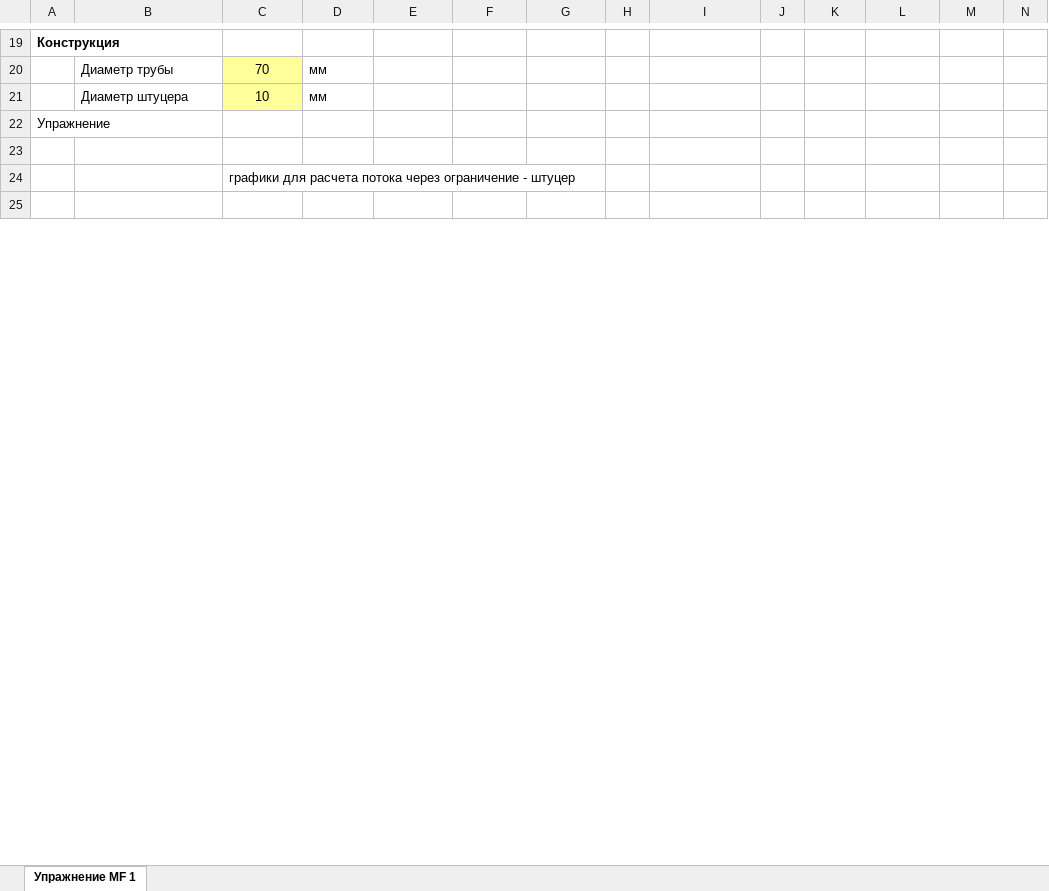
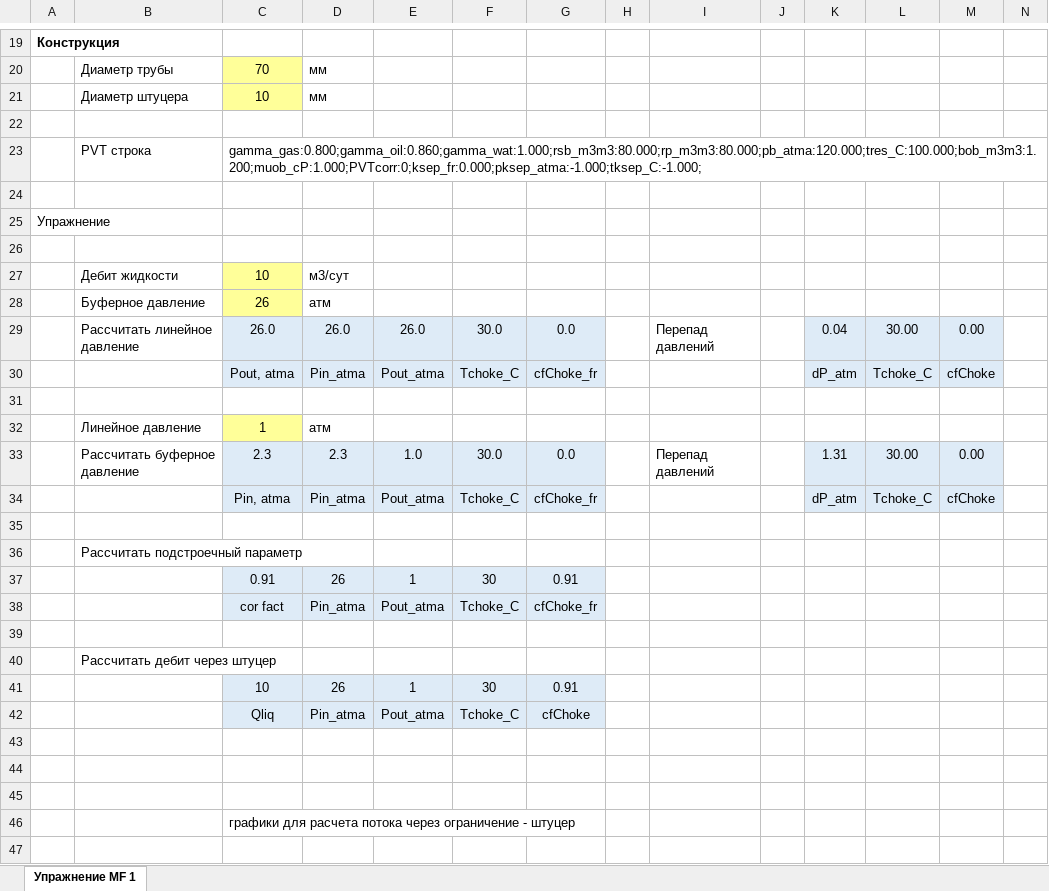
Before and after one commit to unifloc/unifloc_vba, an Excel workbook: excercises/excercises/40.choke.xlsx, sheet Упражнение MF 1, drawn as a sheet; only a part is shown, gaps mark what is left out; values as stored, in another font and other column widths than the file's, no borders; charts and pictures not drawn; the diff covers the shown part only; the diff names each change by its address in the sheet, - before the commit and + after, or states it on an @@ line.

Commit message:
Снова изменения в названии функции расчета штуцера, поправлены первые 4 упражнения и мелкие изменения

```diff
--- a/excercises/excercises/40.choke.xlsx (sheet Упражнение MF 1)
+++ b/excercises/excercises/40.choke.xlsx (sheet Упражнение MF 1)
+row 22: (empty)
+row 23:  | PVT строка | gamma_gas:0.800;gamma_oil:0.860;gamma_wat:1.000;rsb_m3m3:80.000;rp_m3m3:80.000;pb_atma:120.000;tres_C:100.000;bob_m3m3:1.200;muob_cP:1.000;PVTcorr:0;ksep_fr:0.000;pksep_atma:-1.000;tksep_C:-1.000;
+row 24: (empty)
+row 26: (empty)
+row 27:  | Дебит жидкости | 10 | м3/сут
+row 28:  | Буферное давление | 26 | атм
+row 29:  | Рассчитать линейное давление | 26.0 | 26.0 | 26.0 | 30.0 | 0.0 |  | Перепад давлений |  | 0.04 | 30.00 | 0.00
+row 30:  |  | Pout, atma | Pin_atma | Pout_atma | Tchoke_C | cfChoke_fr |  |  |  | dP_atm | Tchoke_C | cfChoke
+row 31: (empty)
+row 32:  | Линейное давление | 1 | атм
+row 33:  | Рассчитать буферное давление | 2.3 | 2.3 | 1.0 | 30.0 | 0.0 |  | Перепад давлений |  | 1.31 | 30.00 | 0.00
+row 34:  |  | Pin, atma | Pin_atma | Pout_atma | Tchoke_C | cfChoke_fr |  |  |  | dP_atm | Tchoke_C | cfChoke
+row 35: (empty)
+row 36:  | Рассчитать подстроечный параметр
+row 37:  |  | 0.91 | 26 | 1 | 30 | 0.91
+row 38:  |  | cor fact | Pin_atma | Pout_atma | Tchoke_C | cfChoke_fr
+row 39: (empty)
+row 40:  | Рассчитать дебит через штуцер
+row 41:  |  | 10 | 26 | 1 | 30 | 0.91
+row 42:  |  | Qliq | Pin_atma | Pout_atma | Tchoke_C | cfChoke
+row 43: (empty)
+row 44: (empty)
```
Also changed, not shown: 14 added rows and 14 removed rows elsewhere in this sheet, formulas that keep their value, charts or pictures, excercises/excercises/10.PVT.xlsx, excercises/excercises/20.IPR.xlsx, 27 other files.
